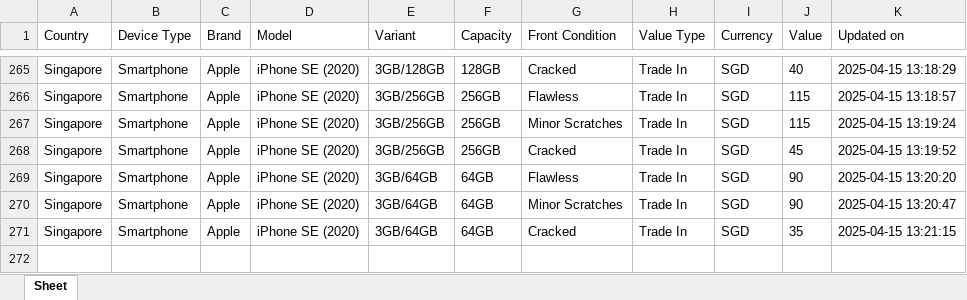
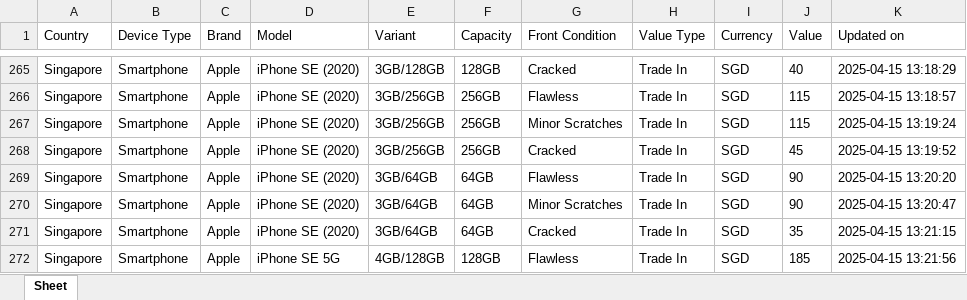
Before and after one commit to Ashutoshmitra/TradeBot, an Excel workbook: tradein_values.xlsx, sheet Sheet, drawn as a sheet; only a part is shown, gaps mark what is left out; values as stored, in another font and other column widths than the file's, no borders; the diff names each change by its address in the sheet, - before the commit and + after, or states it on an @@ line.

```diff
--- a/tradein_values.xlsx (sheet Sheet)
+++ b/tradein_values.xlsx (sheet Sheet)
+row 272: Singapore | Smartphone | Apple | iPhone SE 5G | 4GB/128GB | 128GB | Flawless | Trade In | SGD | 185 | 2025-04-15 13:21:56
```
